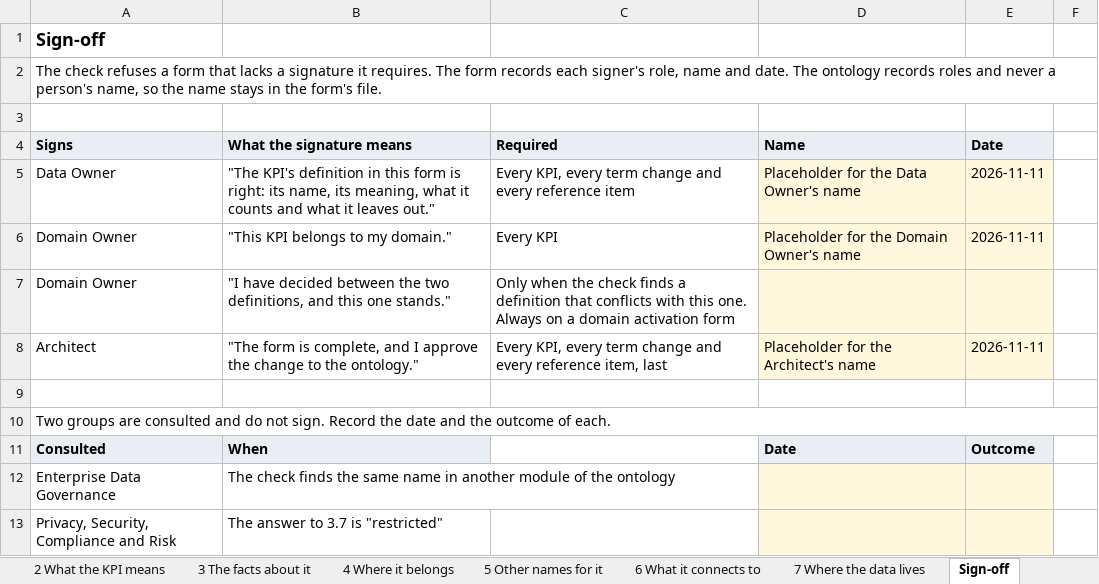
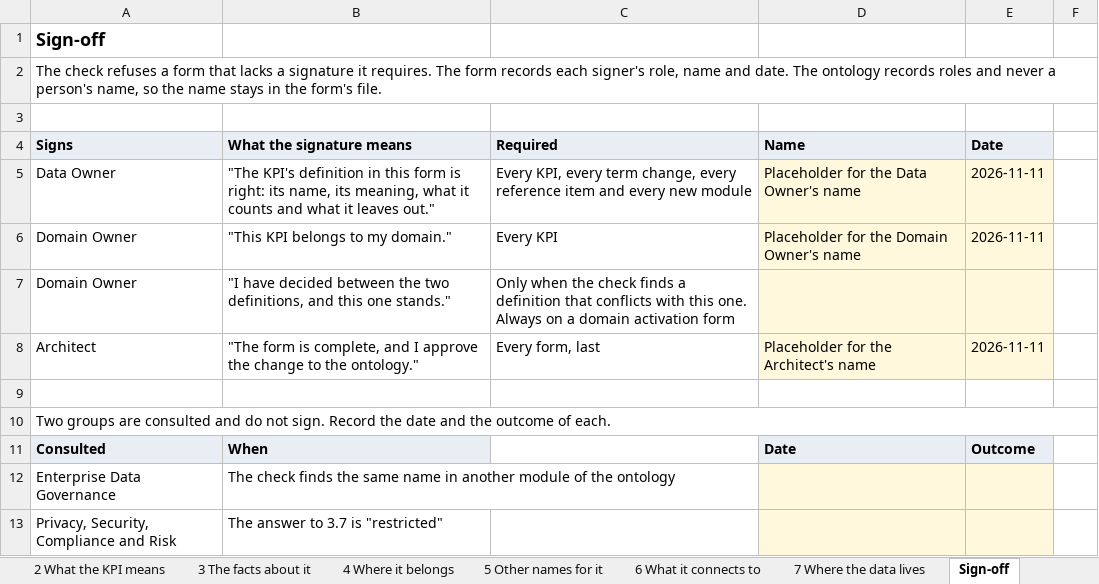
Before and after one commit to aadehamid/downstream_oil_and_gas_ontology_release, an Excel workbook: kpi-intake/examples/crack-spreads-pricing.xlsx, sheet Sign-off, drawn as a sheet; values as stored, in another font and other column widths than the file's, no borders; the diff names each change by its address in the sheet, - before the commit and + after, or states it on an @@ line.

```diff
--- a/kpi-intake/examples/crack-spreads-pricing.xlsx (sheet Sign-off)
+++ b/kpi-intake/examples/crack-spreads-pricing.xlsx (sheet Sign-off)
-C5 (Required): …every term change and every reference item
+C5 (Required): …every term change, every reference item and every new module
-C8 (Required): Every KPI, every term change and every reference item, last
+C8 (Required): Every form, last
```
Also changed, not shown: sheet Term change, sheet Reference item, sheet Domain activation, sheet Process map request, other sheet tabs, kpi-intake/examples/rm-margin-per-barrel.xlsx, kpi-intake/kpi-intake-form.xlsx, 28 other files.
